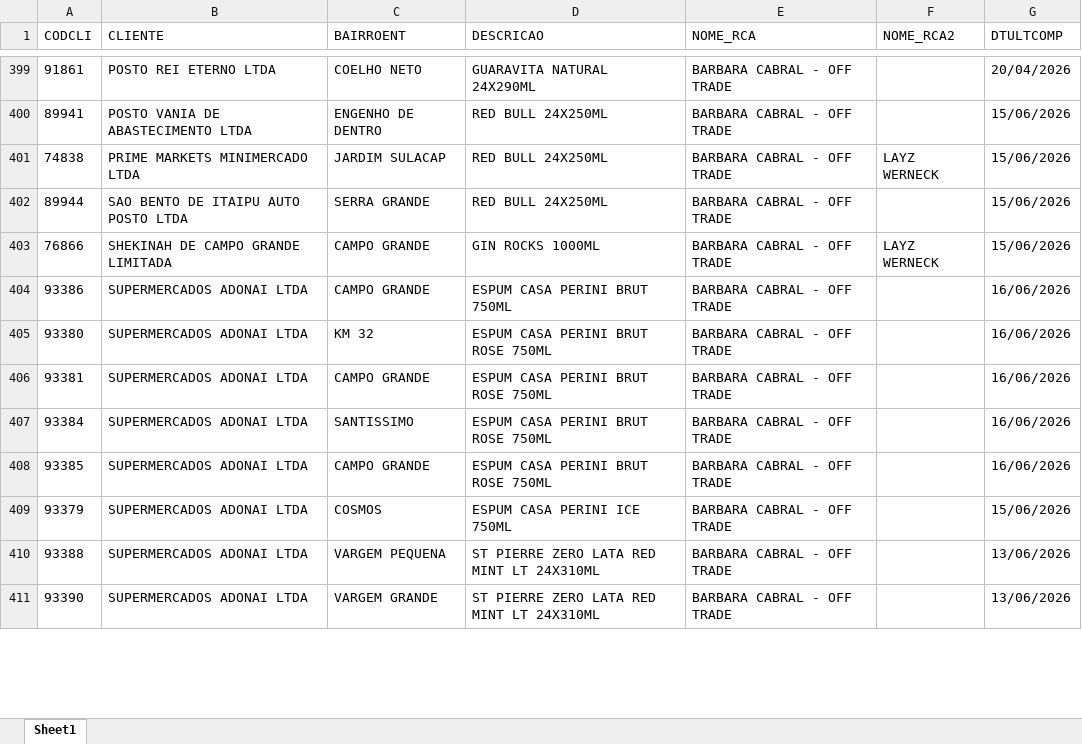
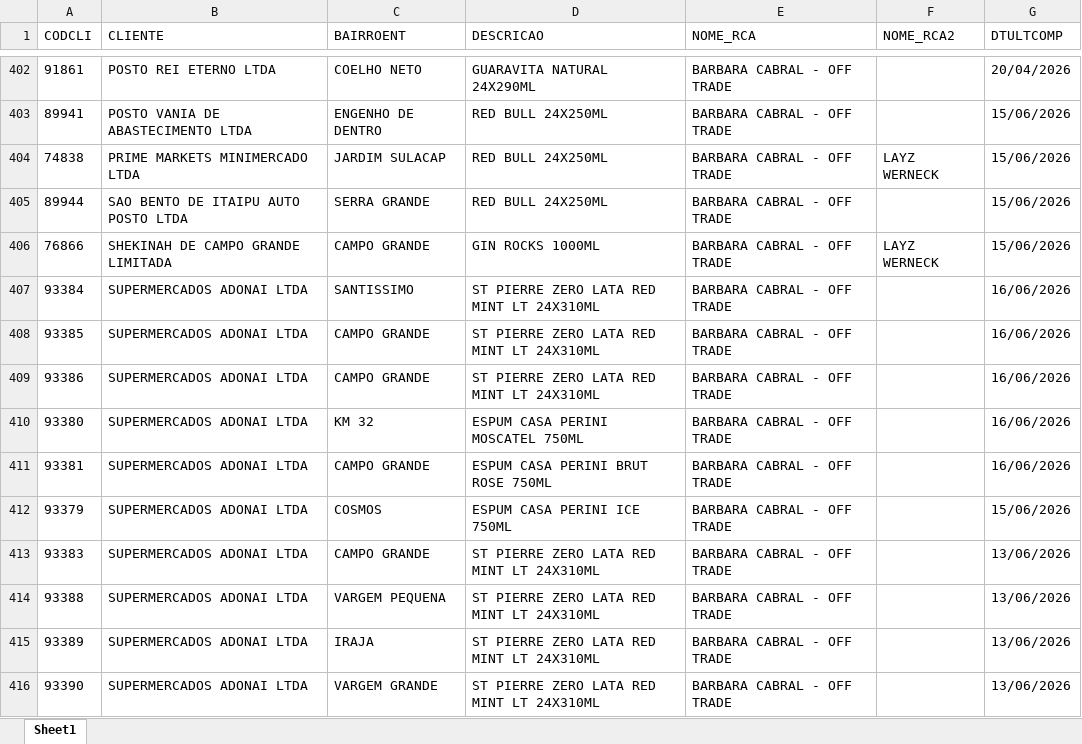
Before and after one commit to leonardocampos-cmd/offtrade, an Excel workbook: nao_positivados_06-2026.xlsx, sheet Sheet1, drawn as a sheet; only a part is shown, gaps mark what is left out; values as stored, in another font and other column widths than the file's, no borders; removed rows and columns are numbered as before the commit, all else as after; the diff covers the shown part only; the diff names each change by its address in the sheet, - before the commit and + after, or states it on an @@ line.

```diff
--- a/nao_positivados_06-2026.xlsx (sheet Sheet1)
+++ b/nao_positivados_06-2026.xlsx (sheet Sheet1)
+row 407: 93384 | SUPERMERCADOS ADONAI LTDA | SANTISSIMO | ST PIERRE ZERO LATA RED MINT LT 24X310ML | BARBARA CABRAL - OFF TRADE |  | 16/06/2026
+row 408: 93385 | SUPERMERCADOS ADONAI LTDA | CAMPO GRANDE | ST PIERRE ZERO LATA RED MINT LT 24X310ML | BARBARA CABRAL - OFF TRADE |  | 16/06/2026
-D409 (DESCRICAO): ESPUM CASA PERINI BRUT 750ML
+D409 (DESCRICAO): ST PIERRE ZERO LATA RED MINT LT 24X310ML
-D410 (DESCRICAO): ESPUM CASA PERINI BRUT ROSE 750ML
+D410 (DESCRICAO): ESPUM CASA PERINI MOSCATEL 750ML
-row 407: 93384 | SUPERMERCADOS ADONAI LTDA | SANTISSIMO | ESPUM CASA PERINI BRUT ROSE 750ML | BARBARA CABRAL - OFF TRADE |  | 16/06/2026
-row 408: 93385 | SUPERMERCADOS ADONAI LTDA | CAMPO GRANDE | ESPUM CASA PERINI BRUT ROSE 750ML | BARBARA CABRAL - OFF TRADE |  | 16/06/2026
+row 413: 93383 | SUPERMERCADOS ADONAI LTDA | CAMPO GRANDE | ST PIERRE ZERO LATA RED MINT LT 24X310ML | BARBARA CABRAL - OFF TRADE |  | 13/06/2026
+row 415: 93389 | SUPERMERCADOS ADONAI LTDA | IRAJA | ST PIERRE ZERO LATA RED MINT LT 24X310ML | BARBARA CABRAL - OFF TRADE |  | 13/06/2026
```
Also changed, not shown: 41 added rows, 23 removed rows, 6 moved rows and 850 edited cells elsewhere in this sheet, 5 other files.
